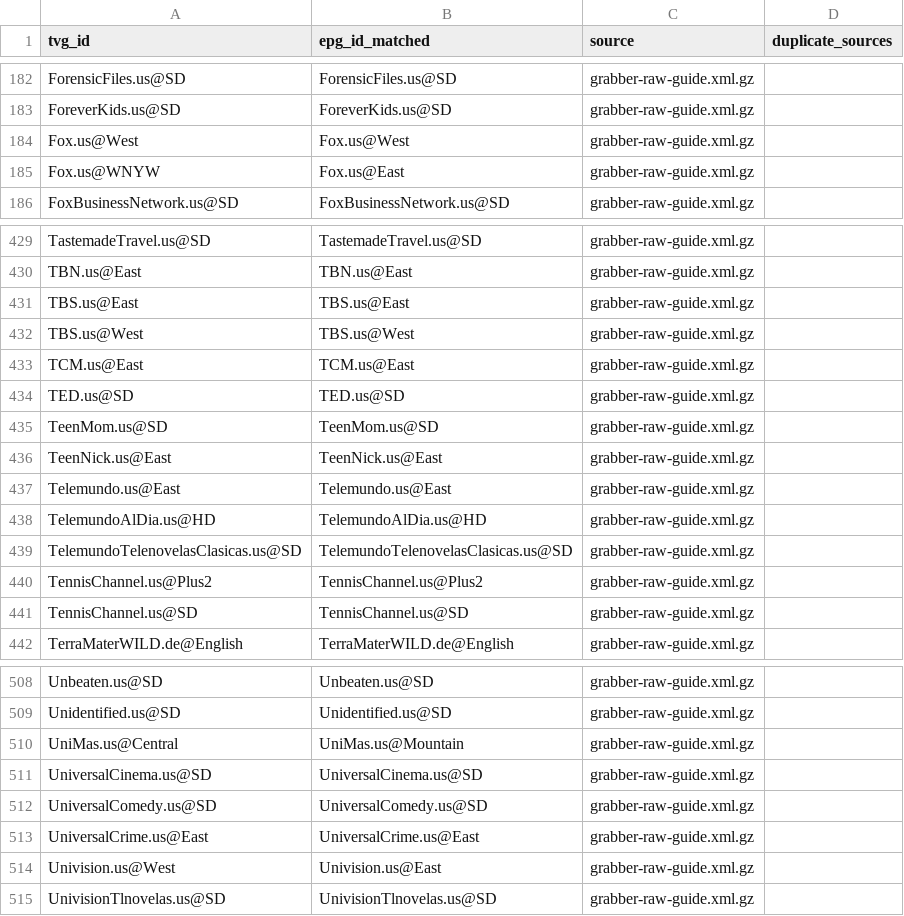
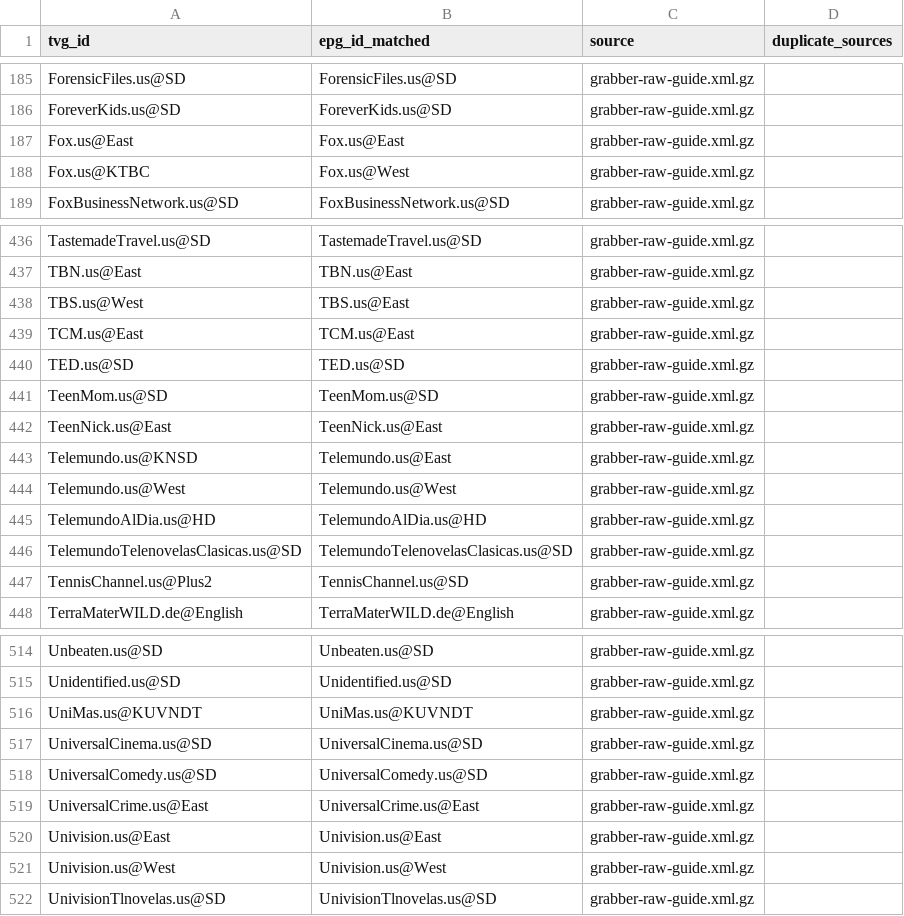
Before and after one commit to umarjamilpc/EPG-LIST-GEN, a CSV file: epgs/US/reports/grabber-matched.csv, drawn as a sheet; only a part is shown, gaps mark what is left out; the diff covers the shown part only.

```diff
--- a/epgs/US/reports/grabber-matched.csv
+++ b/epgs/US/reports/grabber-matched.csv
@@ -183,4 +186,4 @@ ForensicFiles.us@SD,ForensicFiles.us@SD,grabber-raw-guide.xml.gz,
 ForeverKids.us@SD,ForeverKids.us@SD,grabber-raw-guide.xml.gz,
-Fox.us@West,Fox.us@West,grabber-raw-guide.xml.gz,
-Fox.us@WNYW,Fox.us@East,grabber-raw-guide.xml.gz,
+Fox.us@East,Fox.us@East,grabber-raw-guide.xml.gz,
+Fox.us@KTBC,Fox.us@West,grabber-raw-guide.xml.gz,
 FoxBusinessNetwork.us@SD,FoxBusinessNetwork.us@SD,grabber-raw-guide.xml.gz,
@@ -430,4 +437,3 @@ TastemadeTravel.us@SD,TastemadeTravel.us@SD,grabber-raw-guide.xml.gz,
 TBN.us@East,TBN.us@East,grabber-raw-guide.xml.gz,
-TBS.us@East,TBS.us@East,grabber-raw-guide.xml.gz,
-TBS.us@West,TBS.us@West,grabber-raw-guide.xml.gz,
+TBS.us@West,TBS.us@East,grabber-raw-guide.xml.gz,
 TCM.us@East,TCM.us@East,grabber-raw-guide.xml.gz,
@@ -436,7 +442,7 @@ TeenMom.us@SD,TeenMom.us@SD,grabber-raw-guide.xml.gz,
 TeenNick.us@East,TeenNick.us@East,grabber-raw-guide.xml.gz,
-Telemundo.us@East,Telemundo.us@East,grabber-raw-guide.xml.gz,
+Telemundo.us@KNSD,Telemundo.us@East,grabber-raw-guide.xml.gz,
+Telemundo.us@West,Telemundo.us@West,grabber-raw-guide.xml.gz,
 TelemundoAlDia.us@HD,TelemundoAlDia.us@HD,grabber-raw-guide.xml.gz,
 TelemundoTelenovelasClasicas.us@SD,TelemundoTelenovelasClasicas.us@SD,grabber-raw-guide.xml.gz,
-TennisChannel.us@Plus2,TennisChannel.us@Plus2,grabber-raw-guide.xml.gz,
-TennisChannel.us@SD,TennisChannel.us@SD,grabber-raw-guide.xml.gz,
+TennisChannel.us@Plus2,TennisChannel.us@SD,grabber-raw-guide.xml.gz,
 TerraMaterWILD.de@English,TerraMaterWILD.de@English,grabber-raw-guide.xml.gz,
@@ -509,3 +515,3 @@ Unbeaten.us@SD,Unbeaten.us@SD,grabber-raw-guide.xml.gz,
 Unidentified.us@SD,Unidentified.us@SD,grabber-raw-guide.xml.gz,
-UniMas.us@Central,UniMas.us@Mountain,grabber-raw-guide.xml.gz,
+UniMas.us@KUVNDT,UniMas.us@KUVNDT,grabber-raw-guide.xml.gz,
 UniversalCinema.us@SD,UniversalCinema.us@SD,grabber-raw-guide.xml.gz,
@@ -513,3 +519,4 @@ UniversalComedy.us@SD,UniversalComedy.us@SD,grabber-raw-guide.xml.gz,
 UniversalCrime.us@East,UniversalCrime.us@East,grabber-raw-guide.xml.gz,
-Univision.us@West,Univision.us@East,grabber-raw-guide.xml.gz,
+Univision.us@East,Univision.us@East,grabber-raw-guide.xml.gz,
+Univision.us@West,Univision.us@West,grabber-raw-guide.xml.gz,
 UnivisionTlnovelas.us@SD,UnivisionTlnovelas.us@SD,grabber-raw-guide.xml.gz,
```
Also changed, not shown: 8 added rows, 1 removed row and 10 edited cells elsewhere in this file, epgs/US/reports/merge-matched.csv, epgs/US/reports/urls-matched.csv, 12 other files.
